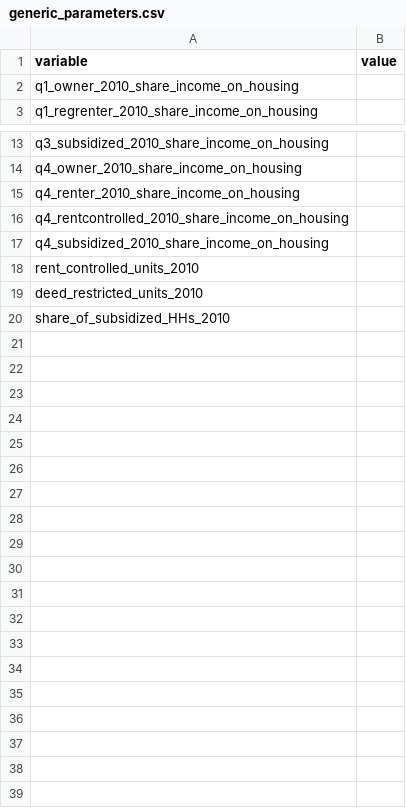
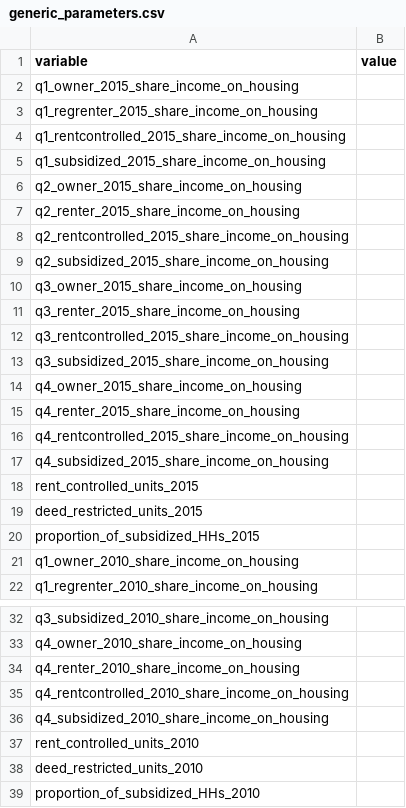
Before and after one commit to BayAreaMetro/regional_forecast, a CSV file: housing_income_share_metric/generic_parameters.csv, drawn as a sheet; only a part is shown, gaps mark what is left out.

Commit message:
Update generic_parameters.csv

```diff
--- a/housing_income_share_metric/generic_parameters.csv
+++ b/housing_income_share_metric/generic_parameters.csv
@@ -1,2 +1,21 @@
 variable, value
+q1_owner_2015_share_income_on_housing,
+q1_regrenter_2015_share_income_on_housing,
+q1_rentcontrolled_2015_share_income_on_housing,
+q1_subsidized_2015_share_income_on_housing,
+q2_owner_2015_share_income_on_housing,
+q2_renter_2015_share_income_on_housing,
+q2_rentcontrolled_2015_share_income_on_housing,
+q2_subsidized_2015_share_income_on_housing,
+q3_owner_2015_share_income_on_housing,
+q3_renter_2015_share_income_on_housing,
+q3_rentcontrolled_2015_share_income_on_housing,
+q3_subsidized_2015_share_income_on_housing,
+q4_owner_2015_share_income_on_housing,
+q4_renter_2015_share_income_on_housing,
+q4_rentcontrolled_2015_share_income_on_housing,
+q4_subsidized_2015_share_income_on_housing,
+rent_controlled_units_2015,
+deed_restricted_units_2015,
+proportion_of_subsidized_HHs_2015,
 q1_owner_2010_share_income_on_housing,
@@ -19,2 +38,2 @@ rent_controlled_units_2010,
 deed_restricted_units_2010,
-share_of_subsidized_HHs_2010,
+proportion_of_subsidized_HHs_2010,
```
